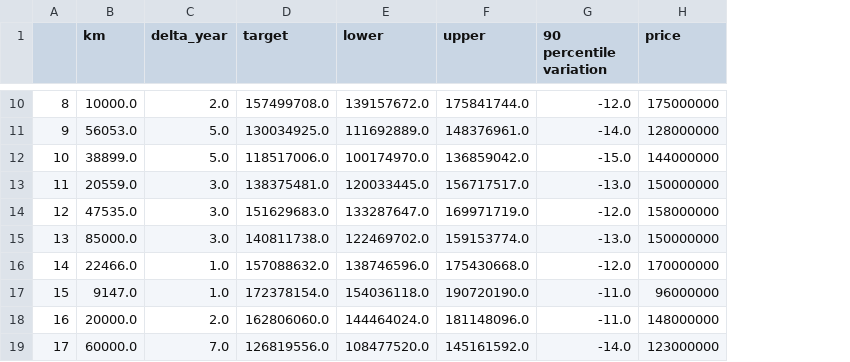
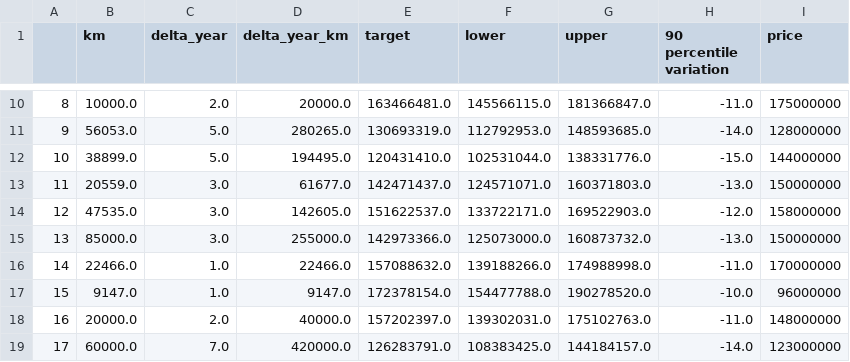
Before and after one commit to ManishSahu53/Car-Price-Range-Pridiction-with-Confidence, a CSV file: results/testing/test_ertiga.csv, drawn as a sheet; only a part is shown, gaps mark what is left out; addresses are those after the commit; the diff covers the shown part only; the diff names each change by its address in the sheet, - before the commit and + after, or states it on an @@ line.

```diff
--- a/results/testing/test_ertiga.csv
+++ b/results/testing/test_ertiga.csv
+column D (delta_year_km), rows 10-19: 20000.0 | 280265.0 | 194495.0 | 61677.0 | 142605.0 | 255000.0 | 22466.0 | 9147.0 | 40000.0 | 420000.0
-E10 (target): 157499708.0
+E10 (target): 163466481.0
-F10 (lower): 139157672.0
+F10 (lower): 145566115.0
-G10 (upper): 175841744.0
+G10 (upper): 181366847.0
-H10 (90 percentile variation): -12.0
+H10 (90 percentile variation): -11.0
-E11 (target): 130034925.0
+E11 (target): 130693319.0
-F11 (lower): 111692889.0
+F11 (lower): 112792953.0
-G11 (upper): 148376961.0
+G11 (upper): 148593685.0
-E12 (target): 118517006.0
+E12 (target): 120431410.0
-F12 (lower): 100174970.0
+F12 (lower): 102531044.0
-G12 (upper): 136859042.0
+G12 (upper): 138331776.0
-E13 (target): 138375481.0
+E13 (target): 142471437.0
-F13 (lower): 120033445.0
+F13 (lower): 124571071.0
-G13 (upper): 156717517.0
+G13 (upper): 160371803.0
-E14 (target): 151629683.0
+E14 (target): 151622537.0
-F14 (lower): 133287647.0
+F14 (lower): 133722171.0
-G14 (upper): 169971719.0
+G14 (upper): 169522903.0
-E15 (target): 140811738.0
+E15 (target): 142973366.0
-F15 (lower): 122469702.0
+F15 (lower): 125073000.0
-G15 (upper): 159153774.0
+G15 (upper): 160873732.0
-F16 (lower): 138746596.0
+F16 (lower): 139188266.0
-G16 (upper): 175430668.0
+G16 (upper): 174988998.0
-H16 (90 percentile variation): -12.0
+H16 (90 percentile variation): -11.0
-F17 (lower): 154036118.0
+F17 (lower): 154477788.0
-G17 (upper): 190720190.0
+G17 (upper): 190278520.0
-H17 (90 percentile variation): -11.0
+H17 (90 percentile variation): -10.0
-E18 (target): 162806060.0
+E18 (target): 157202397.0
-F18 (lower): 144464024.0
+F18 (lower): 139302031.0
-G18 (upper): 181148096.0
+G18 (upper): 175102763.0
-E19 (target): 126819556.0
+E19 (target): 126283791.0
-F19 (lower): 108477520.0
+F19 (lower): 108383425.0
-G19 (upper): 145161592.0
+G19 (upper): 144184157.0
```
Also changed, not shown: 162 edited cells elsewhere in this file, results/predict_0.2_.csv, results/testing/test_avanza.csv, 12 other files.
